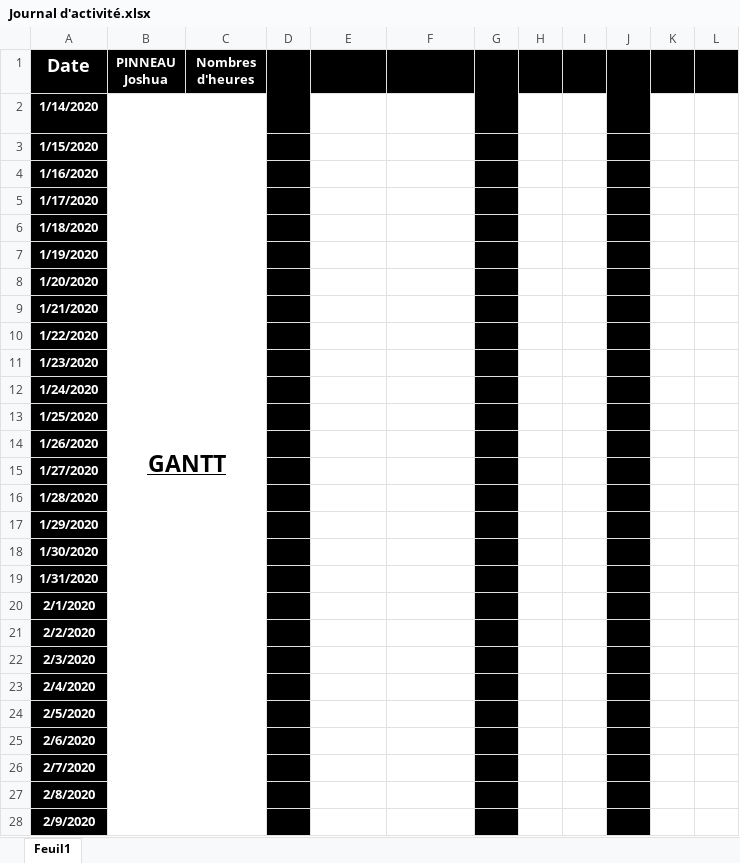
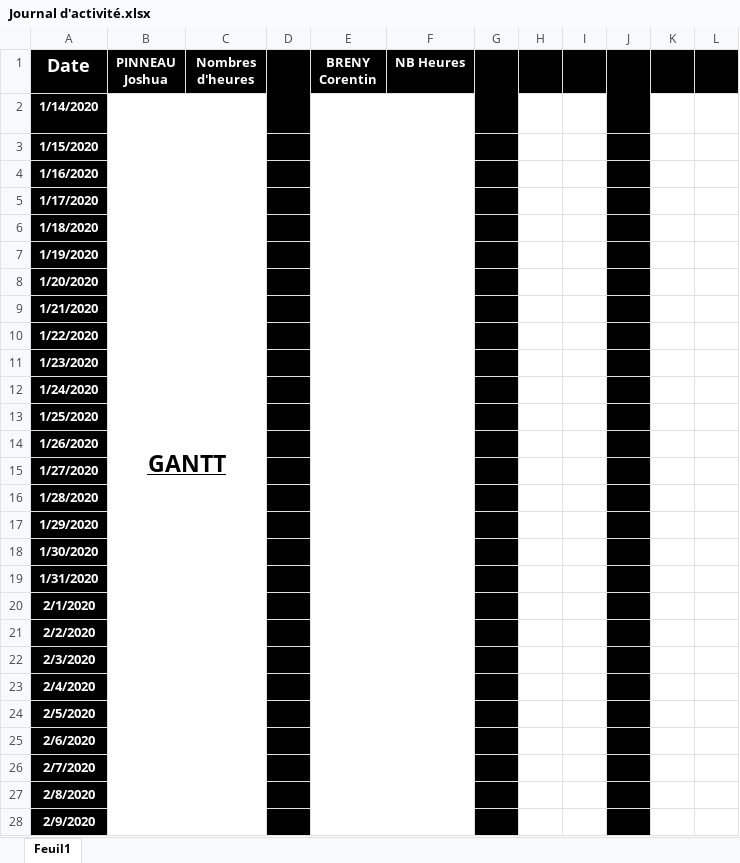
Before and after one commit to corentin-breny/Systeme_Escape_Game_13emePorte, an Excel workbook: Journal d'activité/Journal d'activité.xlsx, sheet Feuil1, drawn as a sheet; only a part is shown; values as stored, in another font and other column widths than the file's, no borders; the diff covers the shown part only; the diff names each change by its address in the sheet, - before the commit and + after, or states it on an @@ line.

```diff
--- a/Journal d'activité/Journal d'activité.xlsx (sheet Feuil1)
+++ b/Journal d'activité/Journal d'activité.xlsx (sheet Feuil1)
-E1: (empty)
+E1: BRENY Corentin
-F1: (empty)
+F1: NB Heures
+E2:F63 merged
```
Also changed, not shown: 12 edited cells and merged cells elsewhere in this sheet, 1 other file.
